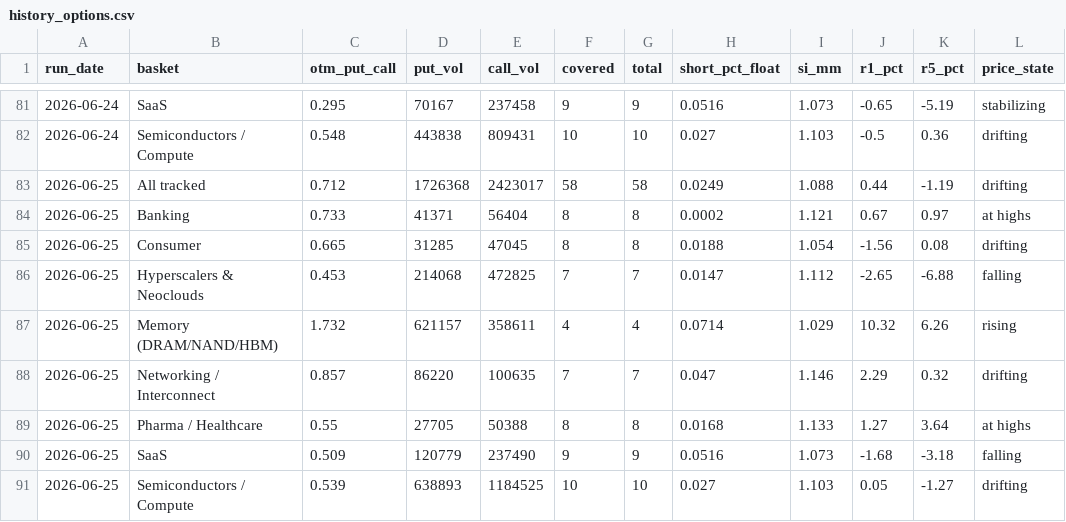
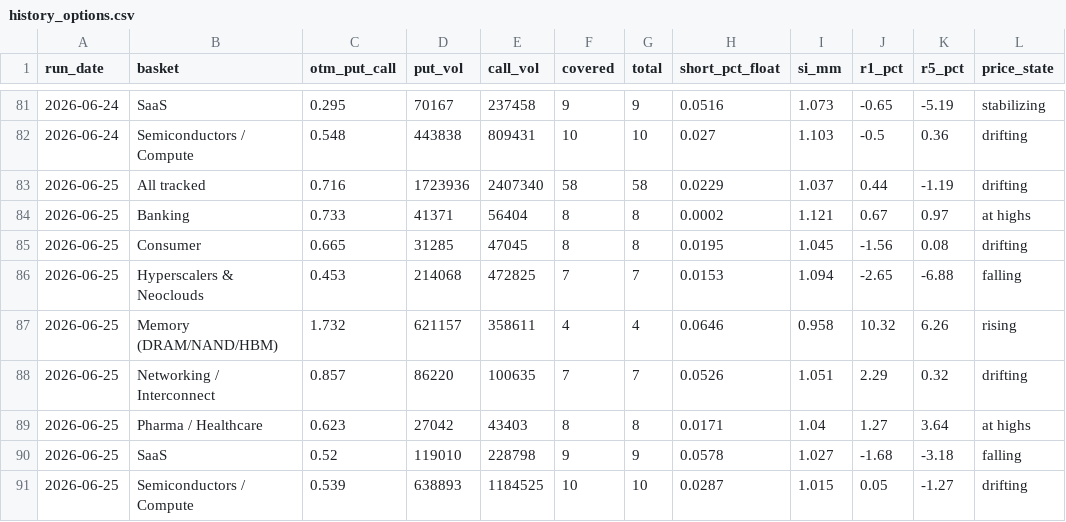
Before and after one commit to saumikvij-gif/Market-Summary-Bot, a CSV file: history_options.csv, drawn as a sheet; only a part is shown, gaps mark what is left out; the diff names each change by its address in the sheet, - before the commit and + after, or states it on an @@ line.

```diff
--- a/history_options.csv
+++ b/history_options.csv
-C83 (otm_put_call): 0.712
+C83 (otm_put_call): 0.716
-D83 (put_vol): 1726368
+D83 (put_vol): 1723936
-E83 (call_vol): 2423017
+E83 (call_vol): 2407340
-H83 (short_pct_float): 0.0249
+H83 (short_pct_float): 0.0229
-I83 (si_mm): 1.088
+I83 (si_mm): 1.037
-H85 (short_pct_float): 0.0188
+H85 (short_pct_float): 0.0195
-I85 (si_mm): 1.054
+I85 (si_mm): 1.045
-H86 (short_pct_float): 0.0147
+H86 (short_pct_float): 0.0153
-I86 (si_mm): 1.112
+I86 (si_mm): 1.094
-H87 (short_pct_float): 0.0714
+H87 (short_pct_float): 0.0646
-I87 (si_mm): 1.029
+I87 (si_mm): 0.958
-H88 (short_pct_float): 0.047
+H88 (short_pct_float): 0.0526
-I88 (si_mm): 1.146
+I88 (si_mm): 1.051
-C89 (otm_put_call): 0.55
+C89 (otm_put_call): 0.623
-D89 (put_vol): 27705
+D89 (put_vol): 27042
-E89 (call_vol): 50388
+E89 (call_vol): 43403
-H89 (short_pct_float): 0.0168
+H89 (short_pct_float): 0.0171
-I89 (si_mm): 1.133
+I89 (si_mm): 1.04
-C90 (otm_put_call): 0.509
+C90 (otm_put_call): 0.52
-D90 (put_vol): 120779
+D90 (put_vol): 119010
-E90 (call_vol): 237490
+E90 (call_vol): 228798
-H90 (short_pct_float): 0.0516
+H90 (short_pct_float): 0.0578
-I90 (si_mm): 1.073
+I90 (si_mm): 1.027
-H91 (short_pct_float): 0.027
+H91 (short_pct_float): 0.0287
-I91 (si_mm): 1.103
+I91 (si_mm): 1.015
```
Also changed, not shown: history_quotes.csv, history_summaries.csv, 2 other files.
